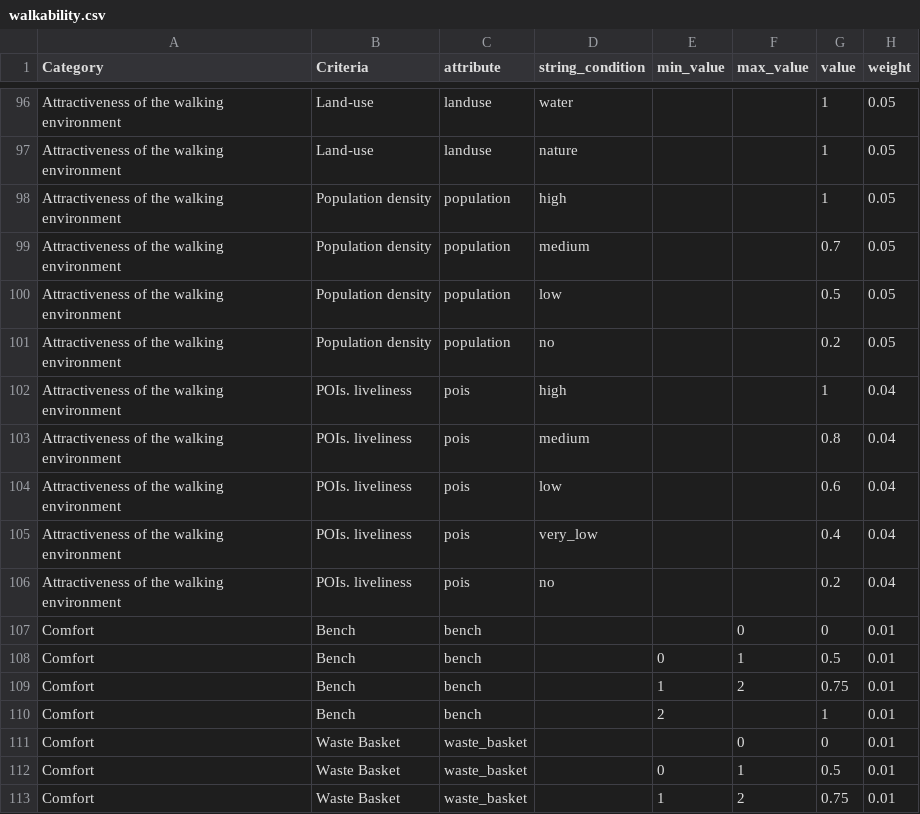
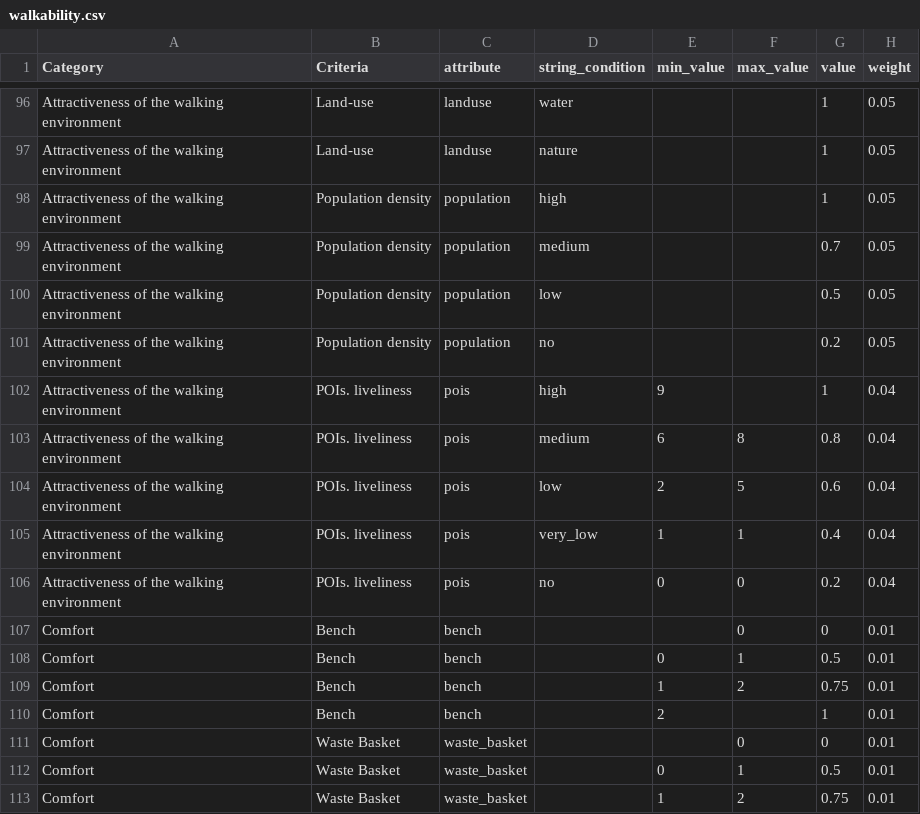
Before and after one commit to goat-community/goat, a CSV file: app/database/data_preparation/walkability.csv, drawn as a sheet; only a part is shown, gaps mark what is left out.

```diff
--- a/app/database/data_preparation/walkability.csv
+++ b/app/database/data_preparation/walkability.csv
@@ -101,7 +101,7 @@ Attractiveness of the walking environment;Population density;population;low;;;0.
 Attractiveness of the walking environment;Population density;population;no;;;0.2;0.05
-Attractiveness of the walking environment;POIs. liveliness ;pois;high;;;1;0.04
-Attractiveness of the walking environment;POIs. liveliness ;pois;medium;;;0.8;0.04
-Attractiveness of the walking environment;POIs. liveliness ;pois;low;;;0.6;0.04
-Attractiveness of the walking environment;POIs. liveliness ;pois;very_low;;;0.4;0.04
-Attractiveness of the walking environment;POIs. liveliness ;pois;no;;;0.2;0.04
+Attractiveness of the walking environment;POIs. liveliness ;pois;high;9;;1;0.04
+Attractiveness of the walking environment;POIs. liveliness ;pois;medium;6;8;0.8;0.04
+Attractiveness of the walking environment;POIs. liveliness ;pois;low;2;5;0.6;0.04
+Attractiveness of the walking environment;POIs. liveliness ;pois;very_low;1;1;0.4;0.04
+Attractiveness of the walking environment;POIs. liveliness ;pois;no;0;0;0.2;0.04
 Comfort;Bench;bench;;;0;0;0.01
```
Also changed, not shown: 4 other files.
